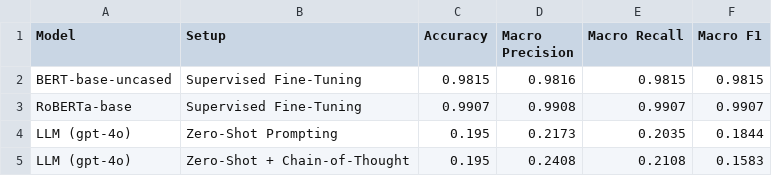
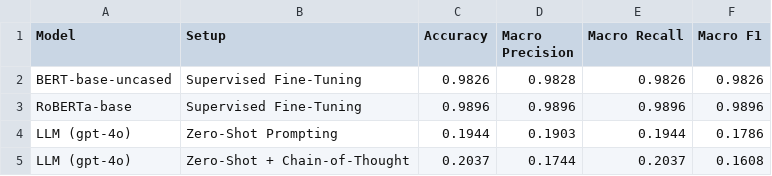
Before and after one commit to liortelman/Finall-Project---Dream, a CSV file: table1_outputs/table1_results.csv, drawn as a sheet.

```diff
--- a/table1_outputs/table1_results.csv
+++ b/table1_outputs/table1_results.csv
@@ -1,5 +1,5 @@
 Model,Setup,Accuracy,Macro Precision,Macro Recall,Macro F1
-BERT-base-uncased,Supervised Fine-Tuning,0.9815,0.9816,0.9815,0.9815
-RoBERTa-base,Supervised Fine-Tuning,0.9907,0.9908,0.9907,0.9907
-LLM (gpt-4o),Zero-Shot Prompting,0.195,0.2173,0.2035,0.1844
-LLM (gpt-4o),Zero-Shot + Chain-of-Thought,0.195,0.2408,0.2108,0.1583
+BERT-base-uncased,Supervised Fine-Tuning,0.9826,0.9828,0.9826,0.9826
+RoBERTa-base,Supervised Fine-Tuning,0.9896,0.9896,0.9896,0.9896
+LLM (gpt-4o),Zero-Shot Prompting,0.1944,0.1903,0.1944,0.1786
+LLM (gpt-4o),Zero-Shot + Chain-of-Thought,0.2037,0.1744,0.2037,0.1608
```
Also changed, not shown: table1_outputs/BERT-base-uncased_predictions.csv, table1_outputs/axis_orientation_check.csv, 35 other files.
